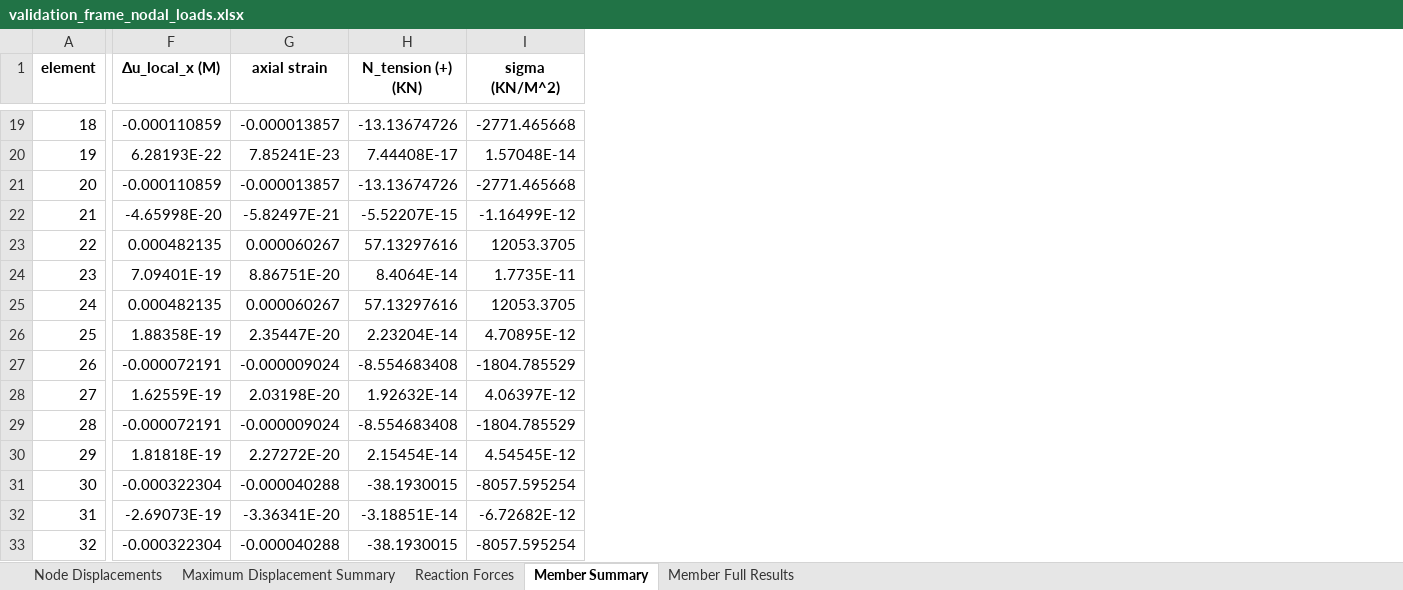
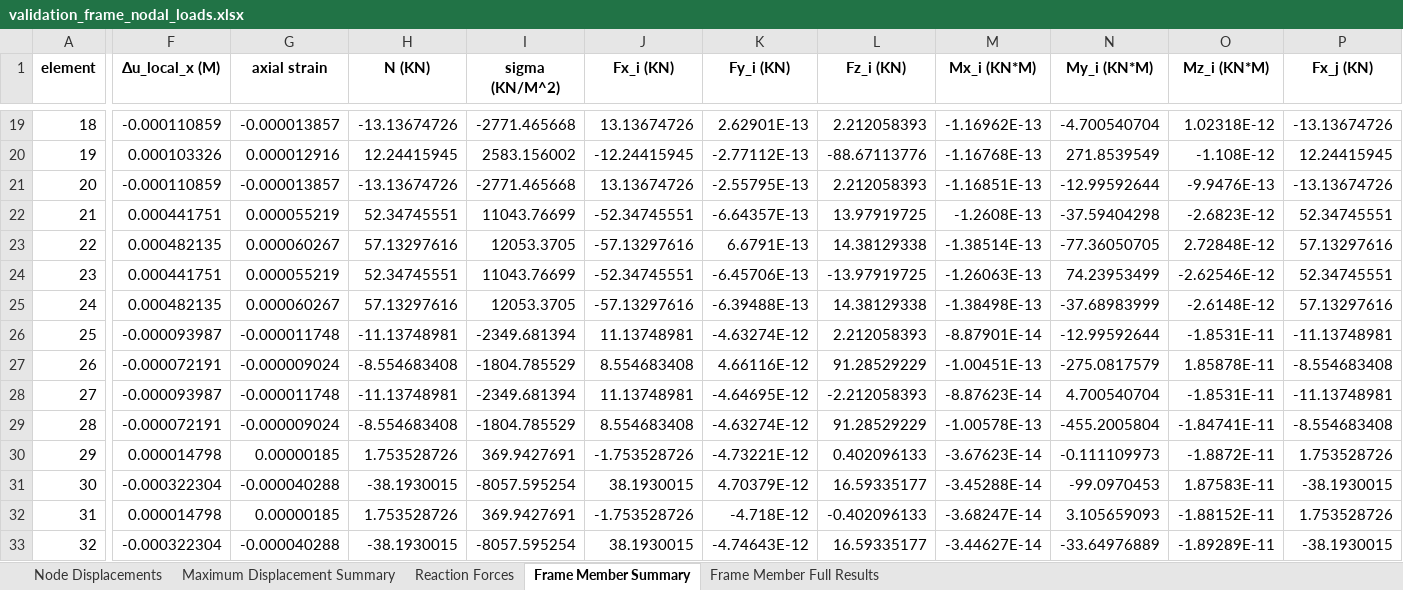
Before and after one commit to yousertin/MSA-Project, an Excel workbook: examples/validation_results/validation_frame_nodal_loads.xlsx, sheet Frame Member Summary, drawn as a sheet; only a part is shown, gaps mark what is left out; values as stored, in another font and other column widths than the file's, no borders; removed rows and columns are numbered as before the commit, all else as after; the diff covers the shown part only; the diff names each change by its address in the sheet, - before the commit and + after, or states it on an @@ line.

```diff
--- a/examples/validation_results/validation_frame_nodal_loads.xlsx (sheet Frame Member Summary)
+++ b/examples/validation_results/validation_frame_nodal_loads.xlsx (sheet Frame Member Summary)
-sheet tab: Member Summary
+sheet tab: Frame Member Summary
-sheet tab: Member Full Results
+sheet tab: Frame Member Full Results
-column H (N_tension (+) (KN)), rows 19-33: -13.13674726 | 7.44408E-17 | -13.13674726 | -5.52207E-15 | 57.13297616 | 8.4064E-14 | 57.13297616 | 2.23204E-14 | -8.554683408 | 1.92632E-14 | -8.554683408 | 2.15454E-14 | -38.1930015 | -3.18851E-14 | -38.1930015
+column H (N (KN)), rows 19-33: -13.13674726 | 12.24415945 | -13.13674726 | 52.34745551 | 57.13297616 | 52.34745551 | 57.13297616 | -11.13748981 | -8.554683408 | -11.13748981 | -8.554683408 | 1.753528726 | -38.1930015 | 1.753528726 | -38.1930015
+column J (Fx_i (KN)), rows 19-33: 13.13674726 | -12.24415945 | 13.13674726 | -52.34745551 | -57.13297616 | -52.34745551 | -57.13297616 | 11.13748981 | 8.554683408 | 11.13748981 | 8.554683408 | -1.753528726 | 38.1930015 | -1.753528726 | 38.1930015
+column K (Fy_i (KN)), rows 19-33: 2.62901E-13 | -2.77112E-13 | -2.55795E-13 | -6.64357E-13 | 6.6791E-13 | -6.45706E-13 | -6.39488E-13 | -4.63274E-12 | 4.66116E-12 | -4.64695E-12 | -4.63274E-12 | -4.73221E-12 | 4.70379E-12 | -4.718E-12 | -4.74643E-12
+column L (Fz_i (KN)), rows 19-33: 2.212058393 | -88.67113776 | 2.212058393 | 13.97919725 | 14.38129338 | -13.97919725 | 14.38129338 | 2.212058393 | 91.28529229 | -2.212058393 | 91.28529229 | 0.402096133 | 16.59335177 | -0.402096133 | 16.59335177
+column M (Mx_i (KN*M)), rows 19-33: -1.16962E-13 | -1.16768E-13 | -1.16851E-13 | -1.2608E-13 | -1.38514E-13 | -1.26063E-13 | -1.38498E-13 | -8.87901E-14 | -1.00451E-13 | -8.87623E-14 | -1.00578E-13 | -3.67623E-14 | -3.45288E-14 | -3.68247E-14 | -3.44627E-14
+column N (My_i (KN*M)), rows 19-33: -4.700540704 | 271.8539549 | -12.99592644 | -37.59404298 | -77.36050705 | 74.23953499 | -37.68983999 | -12.99592644 | -275.0817579 | 4.700540704 | -455.2005804 | -0.111109973 | -99.0970453 | 3.105659093 | -33.64976889
+column O (Mz_i (KN*M)), rows 19-33: 1.02318E-12 | -1.108E-12 | -9.9476E-13 | -2.6823E-12 | 2.72848E-12 | -2.62546E-12 | -2.6148E-12 | -1.8531E-11 | 1.85878E-11 | -1.8531E-11 | -1.84741E-11 | -1.8872E-11 | 1.87583E-11 | -1.88152E-11 | -1.89289E-11
+column P (Fx_j (KN)), rows 19-33: -13.13674726 | 12.24415945 | -13.13674726 | 52.34745551 | 57.13297616 | 52.34745551 | 57.13297616 | -11.13748981 | -8.554683408 | -11.13748981 | -8.554683408 | 1.753528726 | -38.1930015 | 1.753528726 | -38.1930015
-F20 (Δu_local_x (M)): 6.28193E-22
+F20 (Δu_local_x (M)): 0.000103326
-G20 (axial strain): 7.85241E-23
+G20 (axial strain): 0.000012916
-I20 (sigma (KN/M^2)): 1.57048E-14
+I20 (sigma (KN/M^2)): 2583.156002
-F22 (Δu_local_x (M)): -4.65998E-20
+F22 (Δu_local_x (M)): 0.000441751
-G22 (axial strain): -5.82497E-21
+G22 (axial strain): 0.000055219
-I22 (sigma (KN/M^2)): -1.16499E-12
+I22 (sigma (KN/M^2)): 11043.76699
-F24 (Δu_local_x (M)): 7.09401E-19
+F24 (Δu_local_x (M)): 0.000441751
-G24 (axial strain): 8.86751E-20
+G24 (axial strain): 0.000055219
-I24 (sigma (KN/M^2)): 1.7735E-11
+I24 (sigma (KN/M^2)): 11043.76699
-F26 (Δu_local_x (M)): 1.88358E-19
+F26 (Δu_local_x (M)): -0.000093987
-G26 (axial strain): 2.35447E-20
+G26 (axial strain): -0.000011748
-I26 (sigma (KN/M^2)): 4.70895E-12
+I26 (sigma (KN/M^2)): -2349.681394
-F28 (Δu_local_x (M)): 1.62559E-19
+F28 (Δu_local_x (M)): -0.000093987
-G28 (axial strain): 2.03198E-20
+G28 (axial strain): -0.000011748
-I28 (sigma (KN/M^2)): 4.06397E-12
+I28 (sigma (KN/M^2)): -2349.681394
-F30 (Δu_local_x (M)): 1.81818E-19
+F30 (Δu_local_x (M)): 0.000014798
-G30 (axial strain): 2.27272E-20
+G30 (axial strain): 0.00000185
-I30 (sigma (KN/M^2)): 4.54545E-12
+I30 (sigma (KN/M^2)): 369.9427691
-F32 (Δu_local_x (M)): -2.69073E-19
+F32 (Δu_local_x (M)): 0.000014798
-G32 (axial strain): -3.36341E-20
+G32 (axial strain): 0.00000185
-I32 (sigma (KN/M^2)): -6.72682E-12
+I32 (sigma (KN/M^2)): 369.9427691
```
Also changed, not shown: 5 added columns and 51 edited cells elsewhere in this sheet, sheet Frame Member Full Results, sheet Node Displacements, sheet Reaction Forces, sheet Maximum Displacement Summary, examples/validation_results/validation_frame_fab_error.xlsx, examples/validation_results/validation_frame_member_loads.xlsx, 10 other files.
